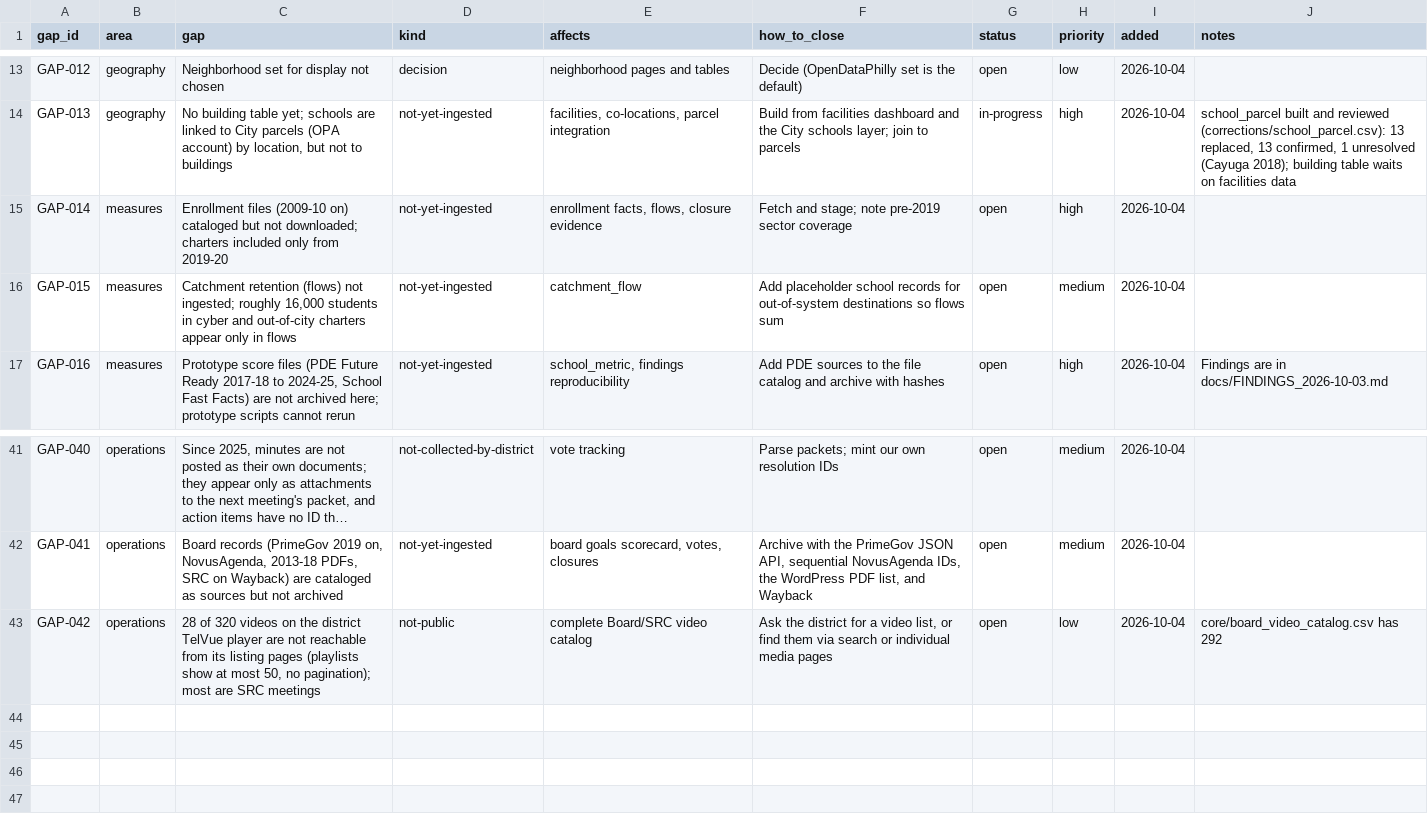
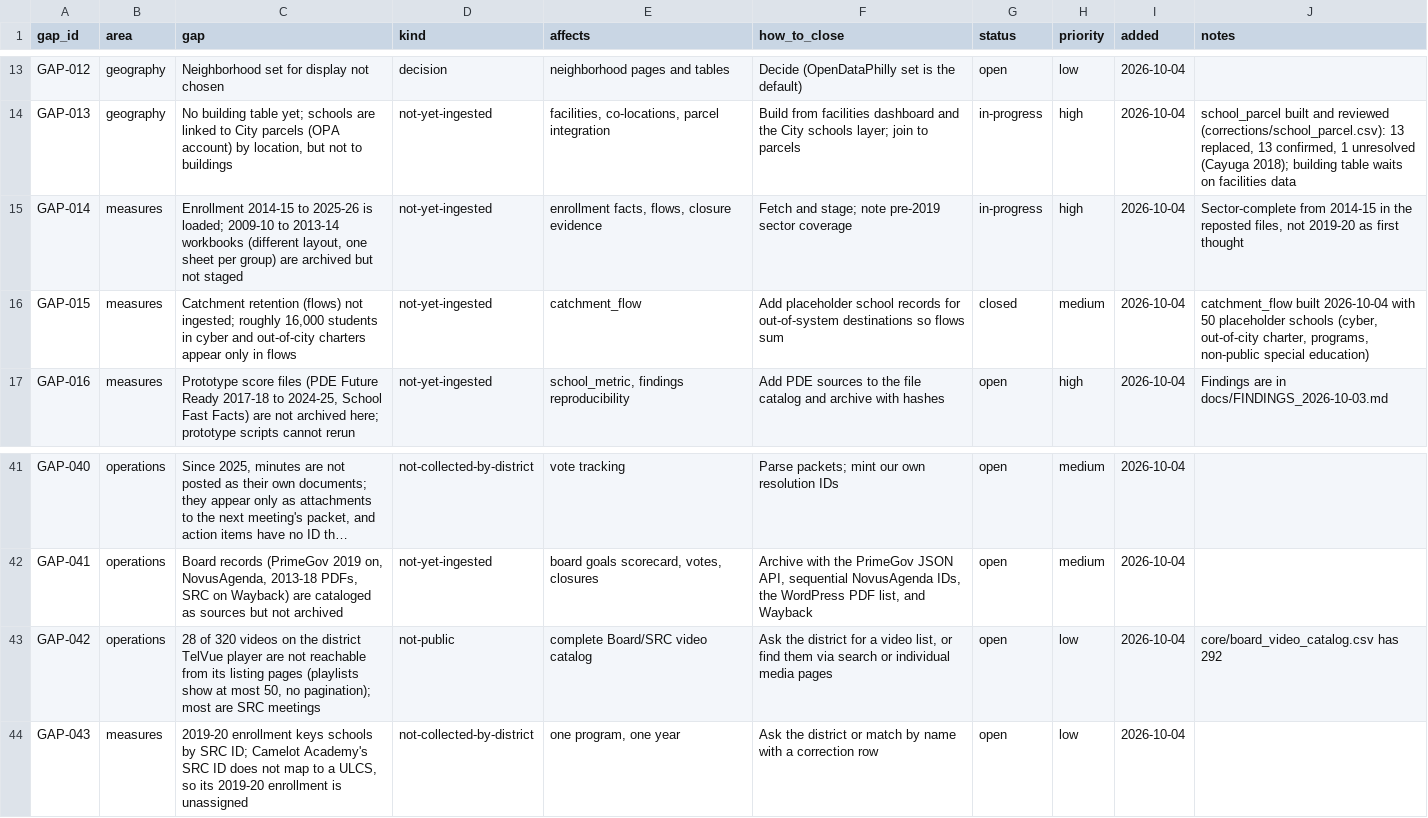
Before and after one commit to jongeeting/philly-school-data-explorer, a CSV file: sources/gaps.csv, drawn as a sheet; only a part is shown, gaps mark what is left out; long unchanged cells end in ….

```diff
--- a/sources/gaps.csv
+++ b/sources/gaps.csv
@@ -14,4 +14,4 @@ GAP-012,geography,Neighborhood set for display not chosen,decision,neighborhood
 GAP-013,geography,"No building table yet; schools are linked to City parcels (OPA account) by location, but not to buildings",not-yet-ingested,"facilities, co-locations, parcel integration",Build from facilities dashboard and the City schools layer; join to parcels,in-progress,high,2026-10-04,"school_parcel built and reviewed (corrections/school_parcel.csv): 13 replaced, 13 confirmed, 1 unresolved (Cayuga 2018); building table waits on facilities data"
-GAP-014,measures,Enrollment files (2009-10 on) cataloged but not downloaded; charters included only from 2019-20,not-yet-ingested,"enrollment facts, flows, closure evidence",Fetch and stage; note pre-2019 sector coverage,open,high,2026-10-04,
-GAP-015,measures,"Catchment retention (flows) not ingested; roughly 16,000 students in cyber and out-of-city charters appear only in flows",not-yet-ingested,catchment_flow,Add placeholder school records for out-of-system destinations so flows sum,open,medium,2026-10-04,
+GAP-014,measures,"Enrollment 2014-15 to 2025-26 is loaded; 2009-10 to 2013-14 workbooks (different layout, one sheet per group) are archived but not staged",not-yet-ingested,"enrollment facts, flows, closure evidence",Fetch and stage; note pre-2019 sector coverage,in-progress,high,2026-10-04,"Sector-complete from 2014-15 in the reposted files, not 2019-20 as first thought"
+GAP-015,measures,"Catchment retention (flows) not ingested; roughly 16,000 students in cyber and out-of-city charters appear only in flows",not-yet-ingested,catchment_flow,Add placeholder school records for out-of-system destinations so flows sum,closed,medium,2026-10-04,"catchment_flow built 2026-10-04 with 50 placeholder schools (cyber, out-of-city charter, programs, non-public special education)"
 GAP-016,measures,"Prototype score files (PDE Future Ready 2017-18 to 2024-25, School Fast Facts) are not archived here; prototype scripts cannot rerun",not-yet-ingested,"school_metric, findings reproducibility",Add PDE sources to the file catalog and archive with hashes,open,high,2026-10-04,Findings are in docs/FINDINGS_2026-10-03.md
@@ -43 +43,2 @@ GAP-041,operations,"Board records (PrimeGov 2019 on, NovusAgenda, 2013-18 PDFs,
 GAP-042,operations,"28 of 320 videos on the district TelVue player are not reachable from its listing pages (playlists show at most 50, no pagination); most are SRC meetings",not-public,complete Board/SRC video catalog,"Ask the district for a video list, or find them via search or individual media pages",open,low,2026-10-04,core/board_video_catalog.csv has 292
+GAP-043,measures,"2019-20 enrollment keys schools by SRC ID; Camelot Academy's SRC ID does not map to a ULCS, so its 2019-20 enrollment is unassigned",not-collected-by-district,"one program, one year",Ask the district or match by name with a correction row,open,low,2026-10-04,
```
Also changed, not shown: registry/school_id_registry.csv, 9 other files.
